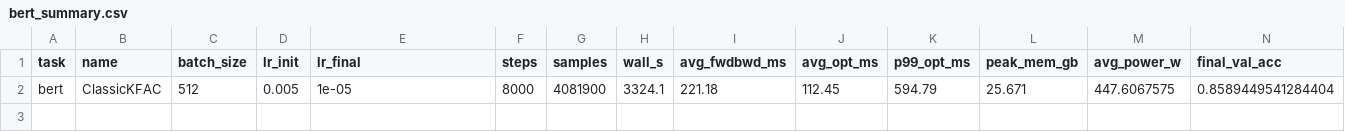
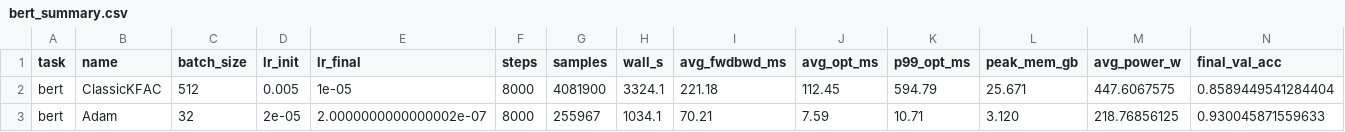
Before and after one commit to Gsend/OlsVered, a CSV file: benchmark/results/bert_summary.csv, drawn as a sheet; only a part is shown; rows hold the shown columns only; the diff names each change by its address in the sheet, - before the commit and + after, or states it on an @@ line.

Commit message:
results: bert Adam — acc=0.9300  wall=17.2 min  [NVIDIA A40]

```diff
--- a/benchmark/results/bert_summary.csv
+++ b/benchmark/results/bert_summary.csv
+row 3: bert | Adam | 32 | 2e-05 | 2.0000000000000002e-07 | 8000 | 255967 | 1034.1 | 70.21 | 7.59 | 10.71 | 3.120 | 218.76856125 | 0.930045871559633
```
Also changed, not shown: 1 other file.
